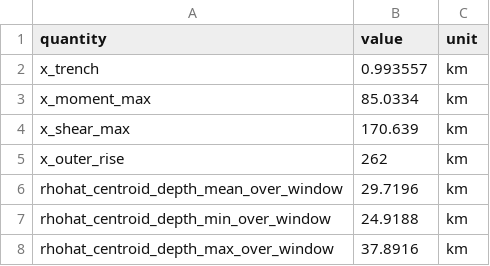
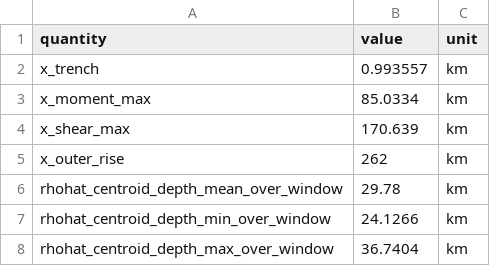
Before and after one commit to dansand/trench_pull_ferrite, a CSV file: tables/hero_dd_vm_sym.csv, drawn as a sheet.

Commit message:
Hero centroid track smoothed, mask 0.25; one spelling of the pull symbol and unit on every figure

```diff
--- a/tables/hero_dd_vm_sym.csv
+++ b/tables/hero_dd_vm_sym.csv
@@ -5,4 +5,4 @@ x_shear_max,170.639,km
 x_outer_rise,262,km
-rhohat_centroid_depth_mean_over_window,29.7196,km
-rhohat_centroid_depth_min_over_window,24.9188,km
-rhohat_centroid_depth_max_over_window,37.8916,km
+rhohat_centroid_depth_mean_over_window,29.78,km
+rhohat_centroid_depth_min_over_window,24.1266,km
+rhohat_centroid_depth_max_over_window,36.7404,km
```
Also changed, not shown: tables/hero_dd_vm_asym.csv, tables/hero_tresca_30km.csv, 16 other files.
